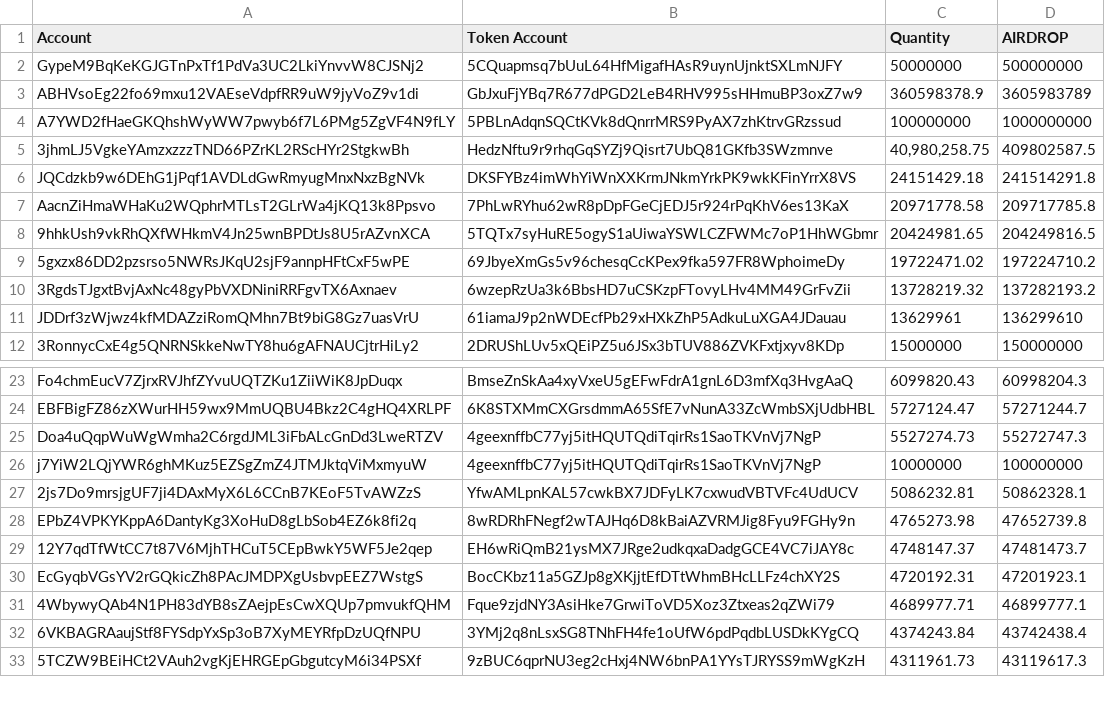
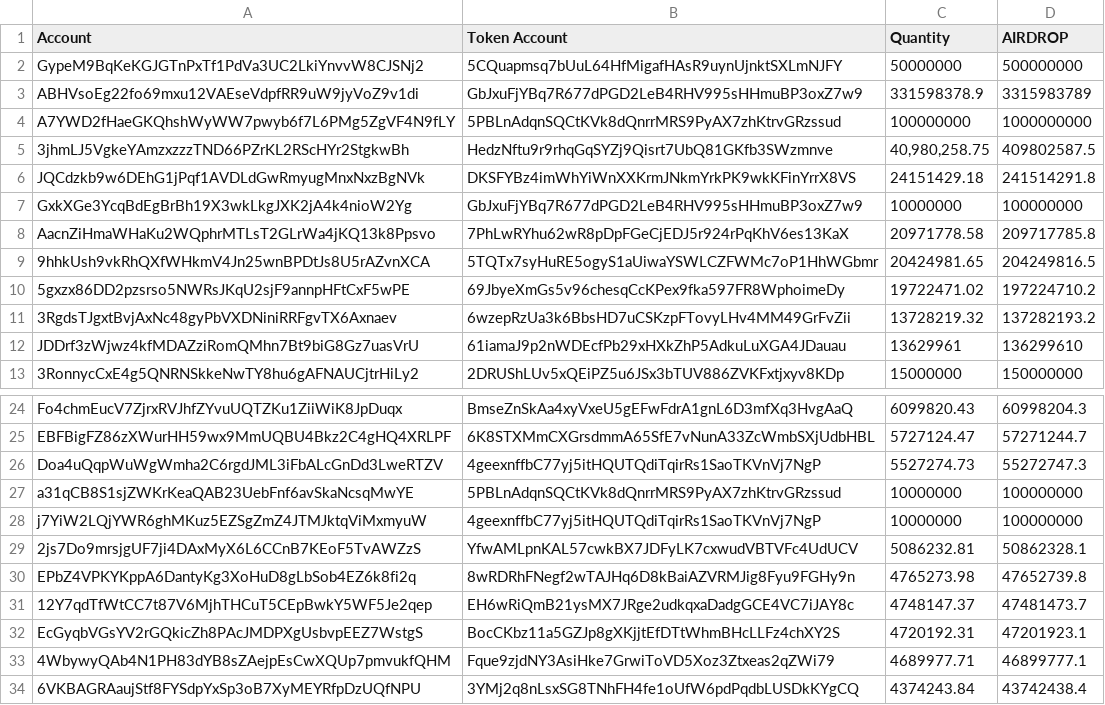
Before and after one commit to elizafinance/prod-one, a CSV file: 10_1AIR - Sheet1.csv, drawn as a sheet; only a part is shown, gaps mark what is left out; the shorter side is filled out with more unchanged rows; the diff names each change by its address in the sheet, - before the commit and + after, or states it on an @@ line.

Commit message:
list

```diff
--- a/10_1AIR - Sheet1.csv
+++ b/10_1AIR - Sheet1.csv
-C3 (Quantity): 360598378.9
+C3 (Quantity): 331598378.9
-D3 (AIRDROP): 3605983789
+D3 (AIRDROP): 3315983789
+row 7: GxkXGe3YcqBdEgBrBh19X3wkLkgJXK2jA4k4nioW2Yg | GbJxuFjYBq7R677dPGD2LeB4RHV995sHHmuBP3oxZ7w9 | 10000000 | 100000000
+row 27: a31qCB8S1sjZWKrKeaQAB23UebFnf6avSkaNcsqMwYE | 5PBLnAdqnSQCtKVk8dQnrrMRS9PyAX7zhKtrvGRzssud | 10000000 | 100000000
```
Also changed, not shown: 1 other file.
